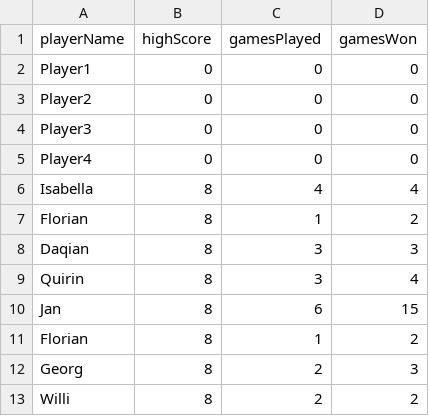
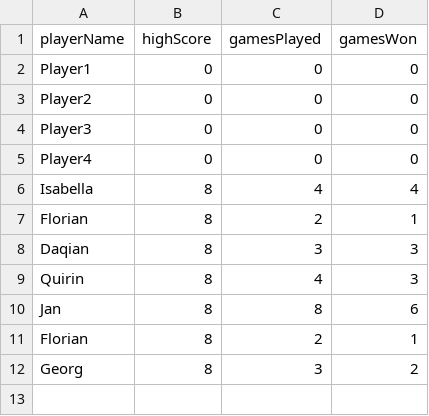
Before and after one commit to QuirinHaberl/MemoryProject, a CSV file: src/main/resources/de/uni_passau/se/memory/Database/profiles.csv, drawn as a sheet.

```diff
--- a/src/main/resources/de/uni_passau/se/memory/Database/profiles.csv
+++ b/src/main/resources/de/uni_passau/se/memory/Database/profiles.csv
@@ -6,8 +6,7 @@ Player4;0;0;0;
 Isabella;8;4;4;
-Florian;8;1;2;
+Florian;8;2;1;
 Daqian;8;3;3;
-Quirin;8;3;4;
-Jan;8;6;15;
-Florian;8;1;2;
-Georg;8;2;3;
-Willi;8;2;2;
+Quirin;8;4;3;
+Jan;8;8;6;
+Florian;8;2;1;
+Georg;8;3;2;
```
Also changed, not shown: 2 other files.
